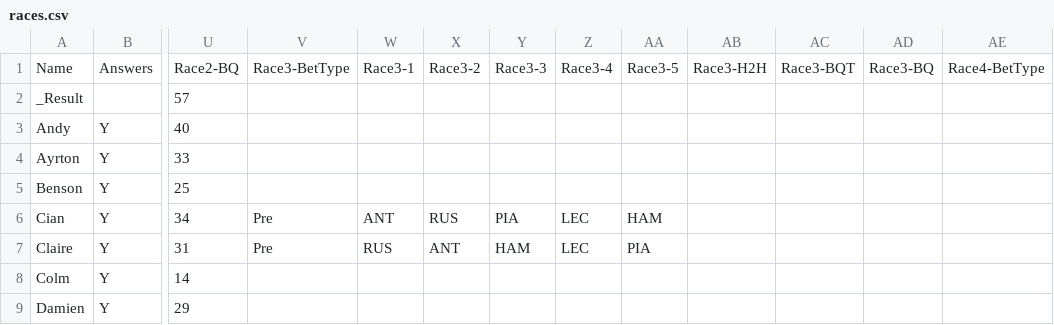
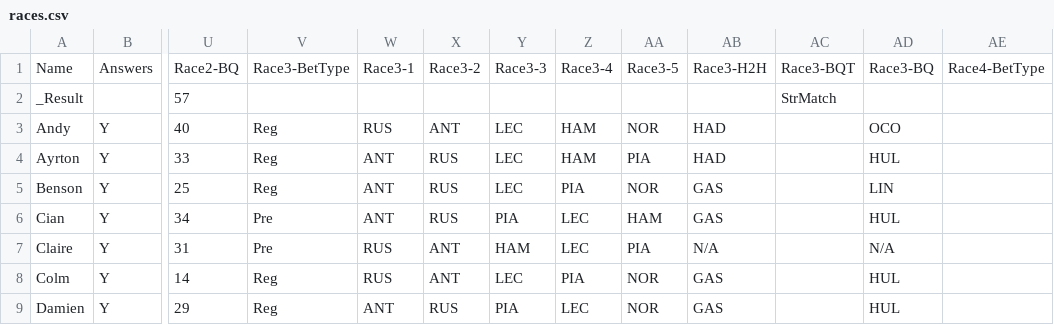
Before and after one commit to DaveJord/F1Comp, a CSV file: races.csv, drawn as a sheet; only a part is shown, gaps mark what is left out; the diff covers the shown part only; the diff names each change by its address in the sheet, - before the commit and + after, or states it on an @@ line.

Commit message:
Pre Race Japan

```diff
--- a/races.csv
+++ b/races.csv
-AC2: (empty)
+AC2: StrMatch
-V3:V5: (empty)
+V3:V5: Reg
-W3: (empty)
+W3: RUS
-X3: (empty)
+X3: ANT
-Y3:Y5: (empty)
+Y3:Y5: LEC
-Z3:Z4: (empty)
+Z3:Z4: HAM
-AA3: (empty)
+AA3: NOR
-AB3:AB4: (empty)
+AB3:AB4: HAD
-AD3: (empty)
+AD3: OCO
-W4:W5: (empty)
+W4:W5: ANT
-X4:X5: (empty)
+X4:X5: RUS
-AA4: (empty)
+AA4: PIA
-AD4: (empty)
+AD4: HUL
-Z5: (empty)
+Z5: PIA
-AA5: (empty)
+AA5: NOR
-AB5:AB6: (empty)
+AB5:AB6: GAS
-AD5: (empty)
+AD5: LIN
-AD6: (empty)
+AD6: HUL
-AB7: (empty)
+AB7: N/A
-AD7: (empty)
+AD7: N/A
-V8:V9: (empty)
+V8:V9: Reg
-W8: (empty)
+W8: RUS
-X8: (empty)
+X8: ANT
-Y8: (empty)
+Y8: LEC
-Z8: (empty)
+Z8: PIA
-AA8:AA9: (empty)
+AA8:AA9: NOR
-AB8:AB9: (empty)
+AB8:AB9: GAS
-AD8:AD9: (empty)
+AD8:AD9: HUL
-W9: (empty)
+W9: ANT
-X9: (empty)
+X9: RUS
-Y9: (empty)
+Y9: PIA
-Z9: (empty)
+Z9: LEC
```
Also changed, not shown: 76 edited cells elsewhere in this file.
